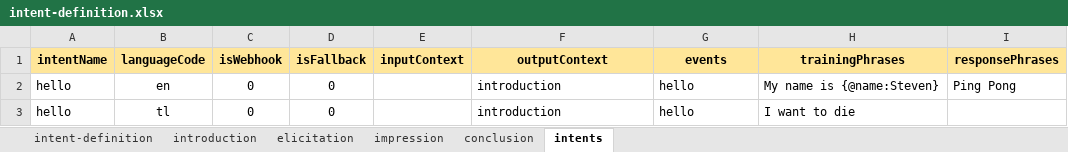
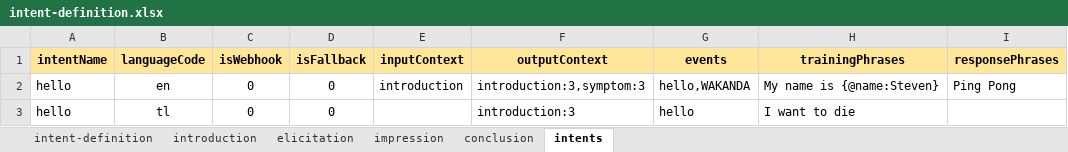
Before and after one commit to stevencastro31/Symptom-Checker-Chatbot, an Excel workbook: public/intent-definition.xlsx, sheet intents, drawn as a sheet; only a part is shown; values as stored, in another font and other column widths than the file's, no borders; the diff names each change by its address in the sheet, - before the commit and + after, or states it on an @@ line.

Commit message:
Intent, IntentManager, buildIntentRequest

```diff
--- a/public/intent-definition.xlsx (sheet intents)
+++ b/public/intent-definition.xlsx (sheet intents)
-E2 (inputContext): (empty)
+E2 (inputContext): introduction
-F2 (outputContext): introduction
+F2 (outputContext): introduction:3,symptom:3
-G2 (events): hello
+G2 (events): hello,WAKANDA
-F3 (outputContext): introduction
+F3 (outputContext): introduction:3
```
Also changed, not shown: 3 other files.
